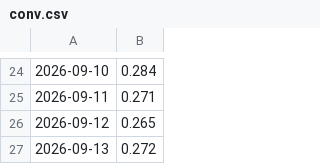
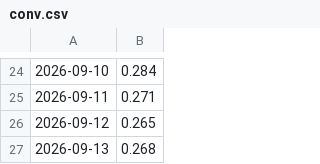
Before and after one commit to ian-sanghyuk-han/batavia-project-wtl, a CSV file: site/data/history/conv.csv, drawn as a sheet; only a part is shown, gaps mark what is left out.

```diff
--- a/site/data/history/conv.csv
+++ b/site/data/history/conv.csv
@@ -26,2 +26,2 @@
 2026-09-12,0.265
-2026-09-13,0.272
+2026-09-13,0.268
```
Also changed, not shown: 6 other files.
